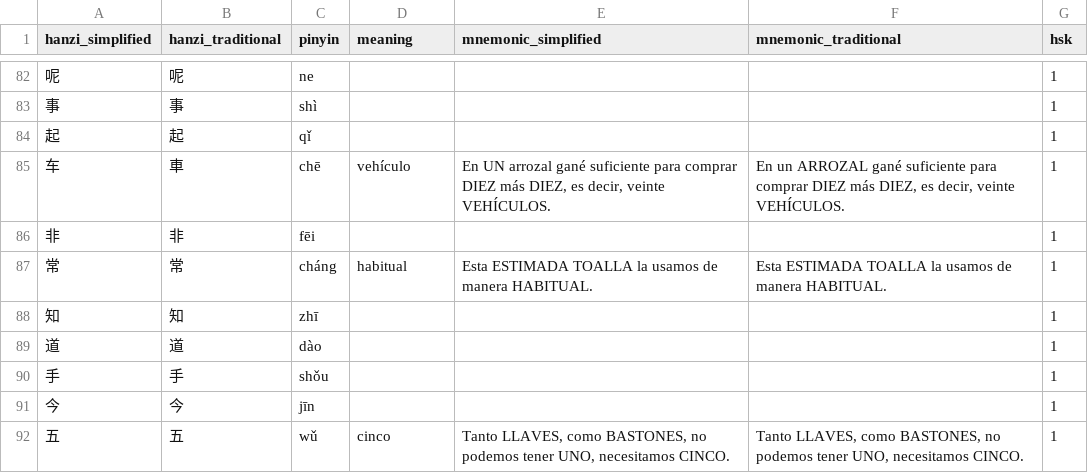
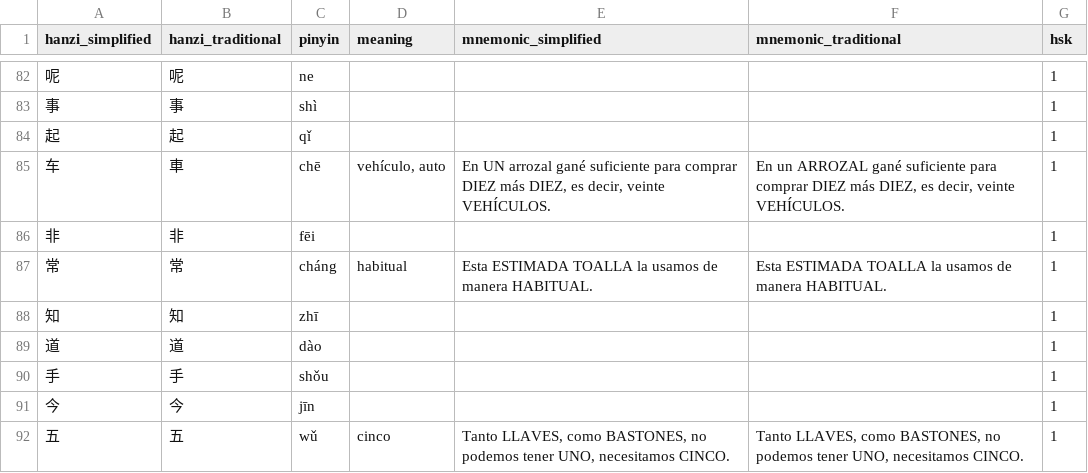
Before and after one commit to dabi886/hanzi-para-no-olvidar, a CSV file: hanzi_para_no_olvidar.csv, drawn as a sheet; only a part is shown, gaps mark what is left out.

Commit message:
update csv

```diff
--- a/hanzi_para_no_olvidar.csv
+++ b/hanzi_para_no_olvidar.csv
@@ -84,3 +84,3 @@ hanzi_simplified,hanzi_traditional,pinyin,meaning,mnemonic_simplified,mnemonic_t
 起,起,qǐ,,,,1
-车,車,chē,vehículo,"En UN arrozal gané suficiente para comprar DIEZ más DIEZ, es decir, veinte VEHÍCULOS.","En un ARROZAL gané suficiente para comprar DIEZ más DIEZ, es decir, veinte VEHÍCULOS.",1
+车,車,chē,"vehículo, auto","En UN arrozal gané suficiente para comprar DIEZ más DIEZ, es decir, veinte VEHÍCULOS.","En un ARROZAL gané suficiente para comprar DIEZ más DIEZ, es decir, veinte VEHÍCULOS.",1
 非,非,fēi,,,,1
```
